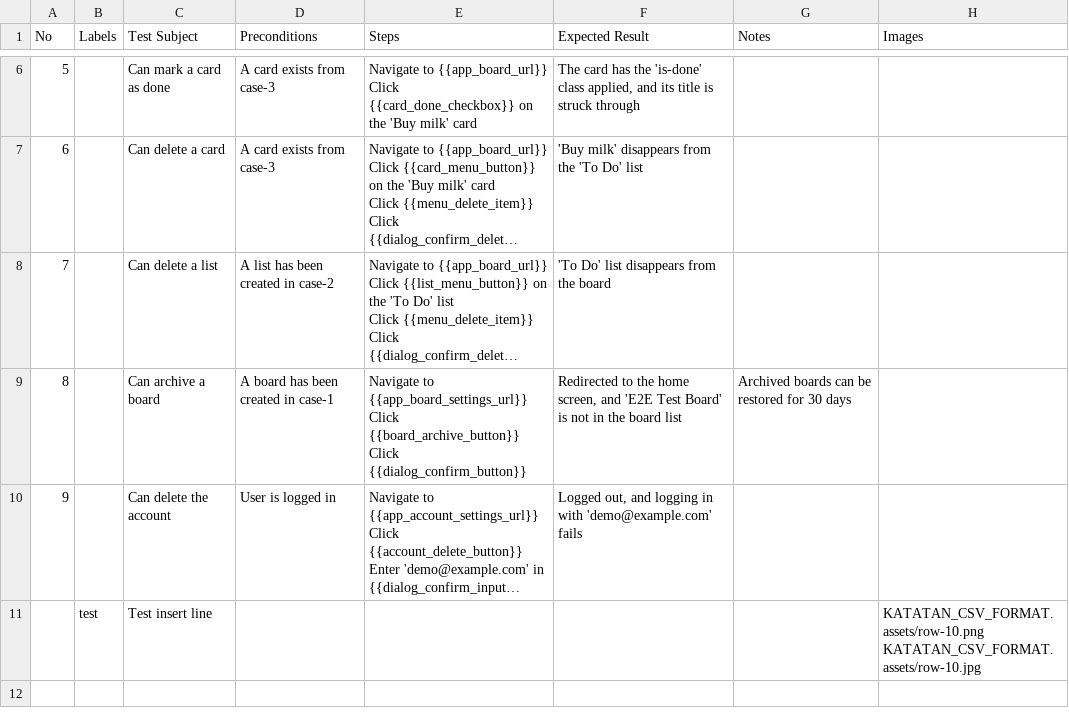
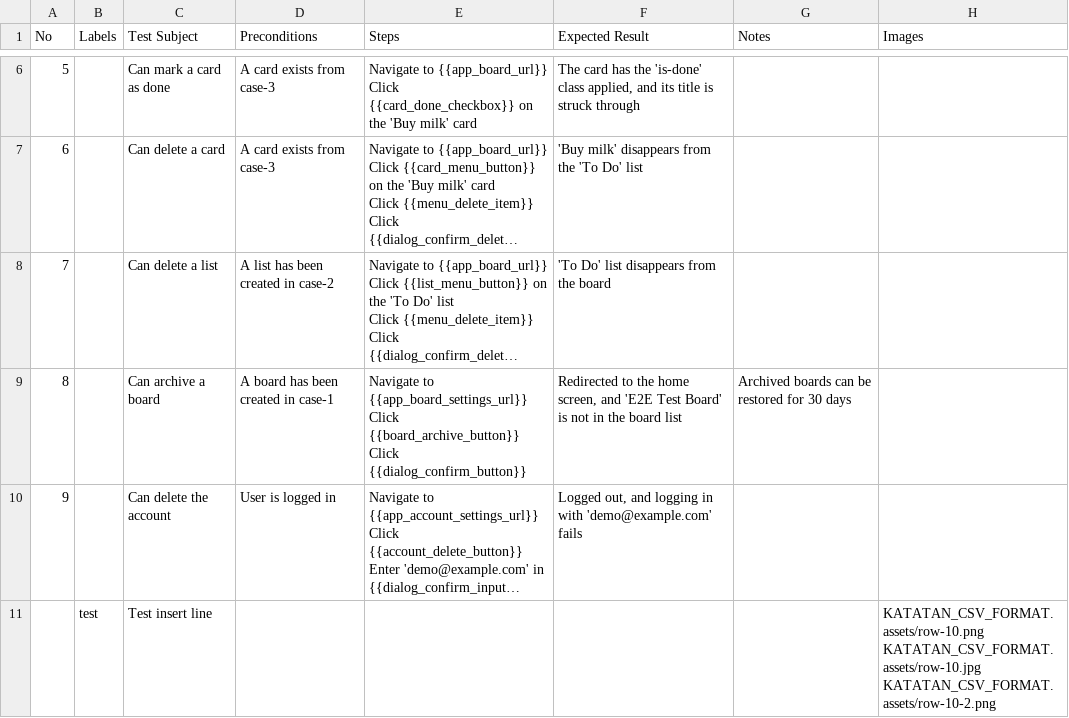
Before and after one commit to katatan-org/CSV4TEST, a CSV file: KATATAN_CSV_FORMAT.csv, drawn as a sheet; only a part is shown, gaps mark what is left out; long unchanged cells end in …; ↵ is a line break in a cell; the diff names each change by its address in the sheet, - before the commit and + after, or states it on an @@ line.

Commit message:
KATATAN_CSV_FORMAT.csv: 10行目 を更新
Edited-With: KATATAN
KATATAN-User: 90aafba6-ecb3-45ac-8bdc-6dc44bb2a7bc

```diff
--- a/KATATAN_CSV_FORMAT.csv
+++ b/KATATAN_CSV_FORMAT.csv
-H11 (Images): KATATAN_CSV_FORMAT.assets/row-10.png ↵ KATATAN_CSV_FORMAT.assets/row-10.jpg
+H11 (Images): KATATAN_CSV_FORMAT.assets/row-10.png ↵ KATATAN_CSV_FORMAT.assets/row-10.jpg ↵ KATATAN_CSV_FORMAT.assets/row-10-2.png
```
Also changed, not shown: 1 other file.
